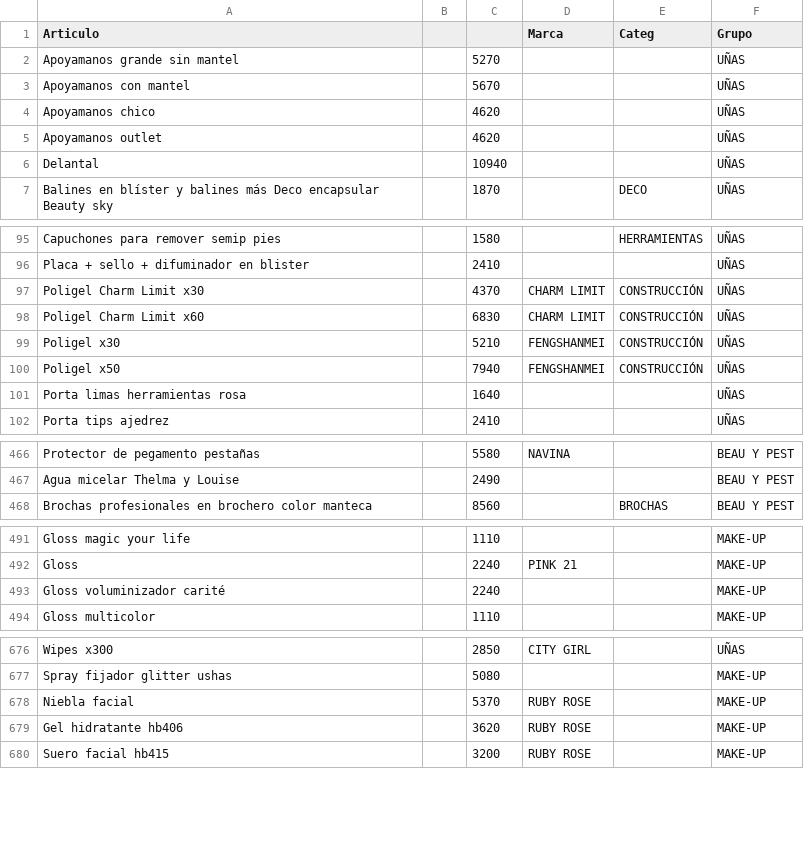
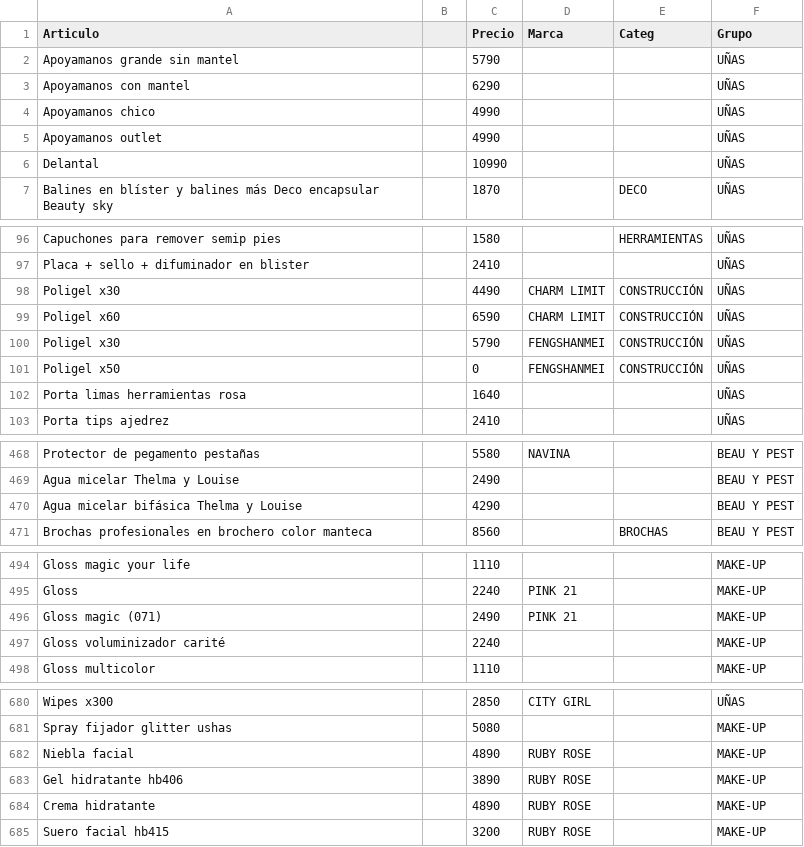
Before and after one commit to gustavojm/turma, a CSV file: lista.csv, drawn as a sheet; only a part is shown, gaps mark what is left out; the diff covers the shown part only.

```diff
--- a/lista.csv
+++ b/lista.csv
@@ -1,7 +1,7 @@
-Articulo,,,Marca,Categ,Grupo
-Apoyamanos grande sin mantel,,5270,,,UÑAS
-Apoyamanos con mantel,,5670,,,UÑAS
-Apoyamanos chico,,4620,,,UÑAS
-Apoyamanos outlet,,4620,,,UÑAS
-Delantal,,10940,,,UÑAS
+Articulo,,Precio,Marca,Categ,Grupo
+Apoyamanos grande sin mantel,,5790,,,UÑAS
+Apoyamanos con mantel,,6290,,,UÑAS
+Apoyamanos chico,,4990,,,UÑAS
+Apoyamanos outlet,,4990,,,UÑAS
+Delantal,,10990,,,UÑAS
 Balines en blíster y balines más Deco encapsular Beauty sky ,,1870,,DECO,UÑAS
@@ -96,6 +97,6 @@ Capuchones para remover semip pies ,,1580,,HERRAMIENTAS,UÑAS
 Placa + sello + difuminador en blister ,,2410,,,UÑAS
-Poligel Charm Limit x30 ,,4370,CHARM LIMIT,CONSTRUCCIÓN,UÑAS
-Poligel Charm Limit x60 ,,6830,CHARM LIMIT,CONSTRUCCIÓN,UÑAS
-Poligel x30,,5210,FENGSHANMEI,CONSTRUCCIÓN,UÑAS
-Poligel x50 ,,7940,FENGSHANMEI,CONSTRUCCIÓN,UÑAS
+Poligel x30 ,,4490,CHARM LIMIT,CONSTRUCCIÓN,UÑAS
+Poligel x60 ,,6590,CHARM LIMIT,CONSTRUCCIÓN,UÑAS
+Poligel x30,,5790,FENGSHANMEI,CONSTRUCCIÓN,UÑAS
+Poligel x50 ,,0,FENGSHANMEI,CONSTRUCCIÓN,UÑAS
 Porta limas herramientas rosa ,,1640,,,UÑAS
@@ -467,2 +469,3 @@ Protector de pegamento pestañas,,5580,NAVINA,,BEAU Y PEST
 Agua micelar Thelma y Louise,,2490,,,BEAU Y PEST
+Agua micelar bifásica Thelma y Louise,,4290,,,BEAU Y PEST
 Brochas profesionales en brochero color manteca,,8560,,BROCHAS,BEAU Y PEST
@@ -492,2 +495,3 @@ Gloss magic your life,,1110,,,MAKE-UP
 Gloss,,2240,PINK 21,,MAKE-UP
+Gloss magic (071),,2490,PINK 21,,MAKE-UP
 Gloss voluminizador carité,,2240,,,MAKE-UP
@@ -677,4 +681,5 @@ Wipes x300,,2850,CITY GIRL,,UÑAS
 Spray fijador glitter ushas,,5080,,,MAKE-UP
-Niebla facial,,5370,RUBY ROSE,,MAKE-UP
-Gel hidratante hb406,,3620,RUBY ROSE,,MAKE-UP
+Niebla facial,,4890,RUBY ROSE,,MAKE-UP
+Gel hidratante hb406,,3890,RUBY ROSE,,MAKE-UP
+Crema hidratante,,4890,RUBY ROSE,,MAKE-UP
 Suero facial hb415,,3200,RUBY ROSE,,MAKE-UP
```
Also changed, not shown: 13 added rows and 36 edited cells elsewhere in this file.
